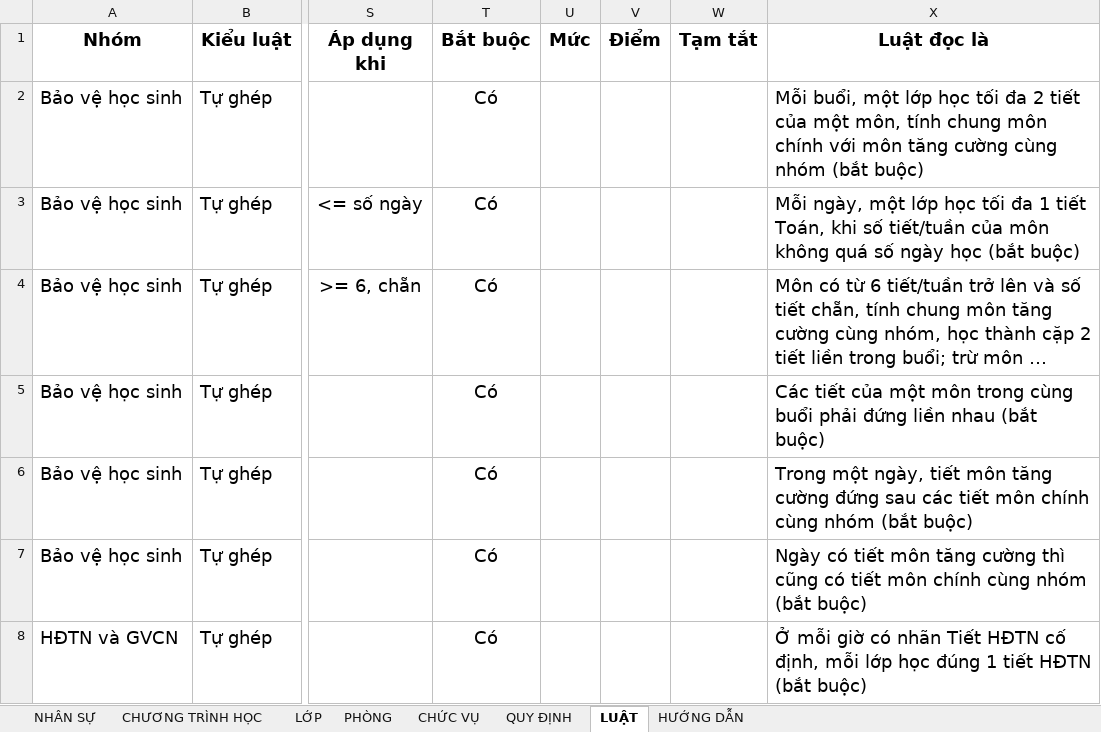
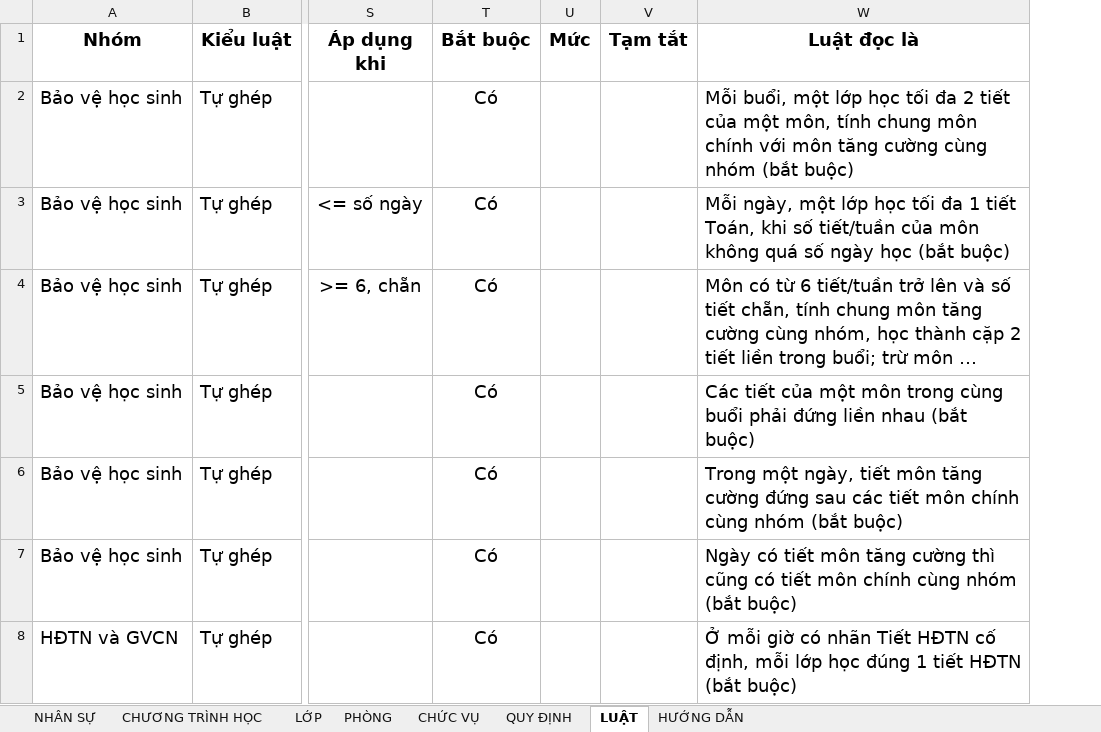
Before and after one commit to Maingochoanglong/TKB, an Excel workbook: data/Input_Template_V8.xlsx, sheet LUẬT, drawn as a sheet; only a part is shown, gaps mark what is left out; long unchanged cells end in …; values as stored, in another font and other column widths than the file's, no borders; the diff covers the shown part only; the diff names each change by its address in the sheet, - before the commit and + after, or states it on an @@ line.

```diff
--- a/data/Input_Template_V8.xlsx (sheet LUẬT)
+++ b/data/Input_Template_V8.xlsx (sheet LUẬT)
-column V (Điểm), empty
```
Also changed, not shown: 9 edited cells elsewhere in this sheet, sheet HƯỚNG DẪN, 19 other files.
